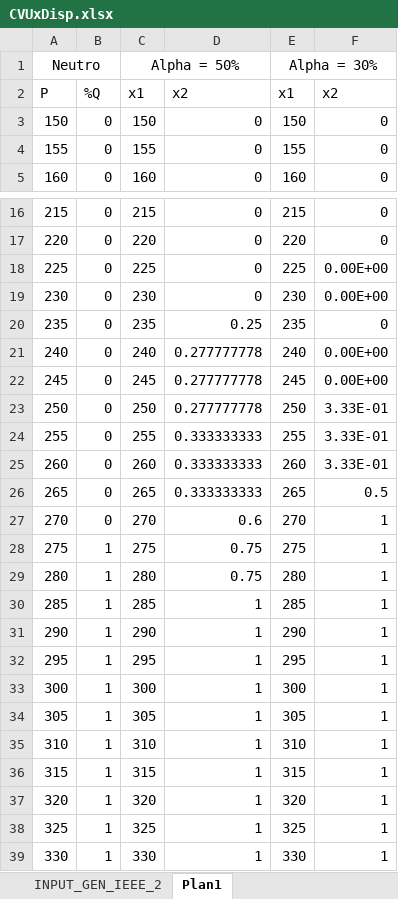
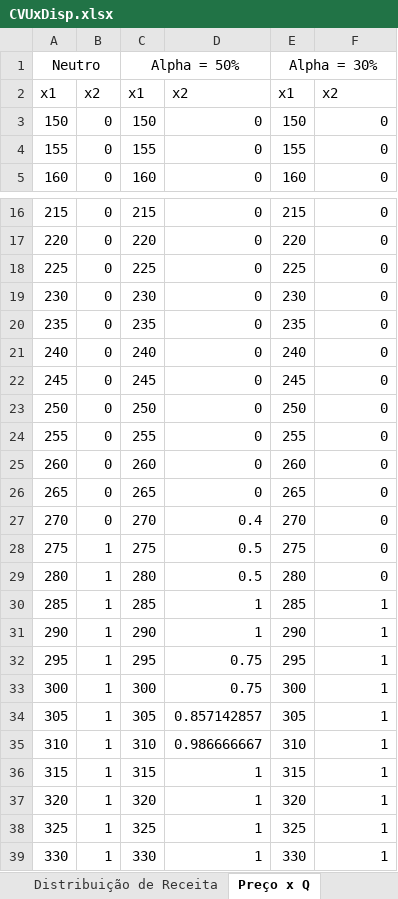
Before and after one commit to ggodinho/Energy-Economy, an Excel workbook: CVUxDisp.xlsx, sheet Preço x Q, drawn as a sheet; only a part is shown, gaps mark what is left out; values as stored, in another font and other column widths than the file's, no borders; charts and pictures not drawn; the diff names each change by its address in the sheet, - before the commit and + after, or states it on an @@ line.

```diff
--- a/CVUxDisp.xlsx (sheet Preço x Q)
+++ b/CVUxDisp.xlsx (sheet Preço x Q)
-sheet tab: Plan1
+sheet tab: Preço x Q
+sheet tab: Distribuição de Receita
-A2: P
+A2: x1
-B2: %Q
+B2: x2
-F18:F19: 0.00E+00
+F18:F19: 0
-D20: 0.25
+D20: 0
-D21:D23: 0.277777778
+D21:D23: 0
-F21:F22: 0.00E+00
+F21:F22: 0
-F23:F25: 3.33E-01
+F23:F25: 0
-D24:D26: 0.333333333
+D24:D26: 0
-F26: 0.5
+F26: 0
-D27: 0.6
+D27: 0.4
-F27:F29: 1
+F27:F29: 0
-D28:D29: 0.75
+D28:D29: 0.5
-D32:D33: 1
+D32:D33: 0.75
-D34: 1
+D34: 0.857142857
-D35: 1
+D35: 0.986666667
```
Also changed, not shown: sheet INPUT_GEN_IEEE_2, charts or pictures.
